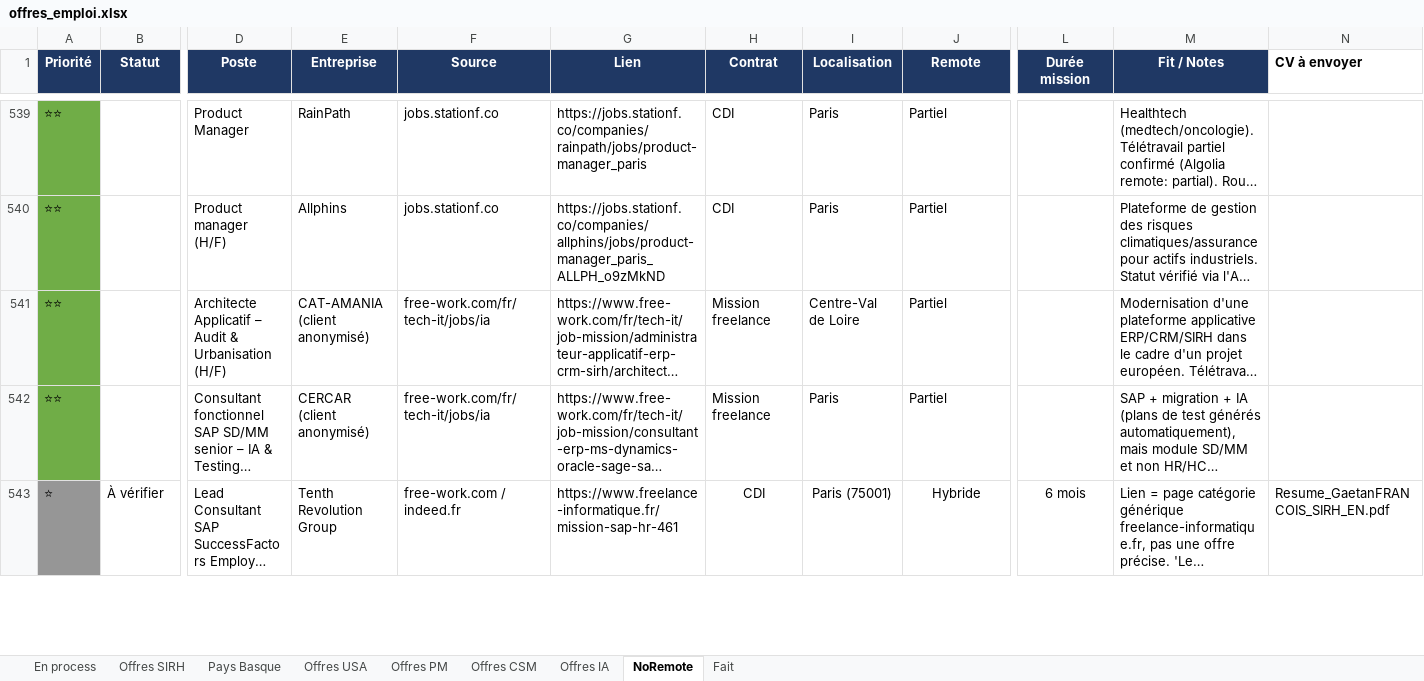
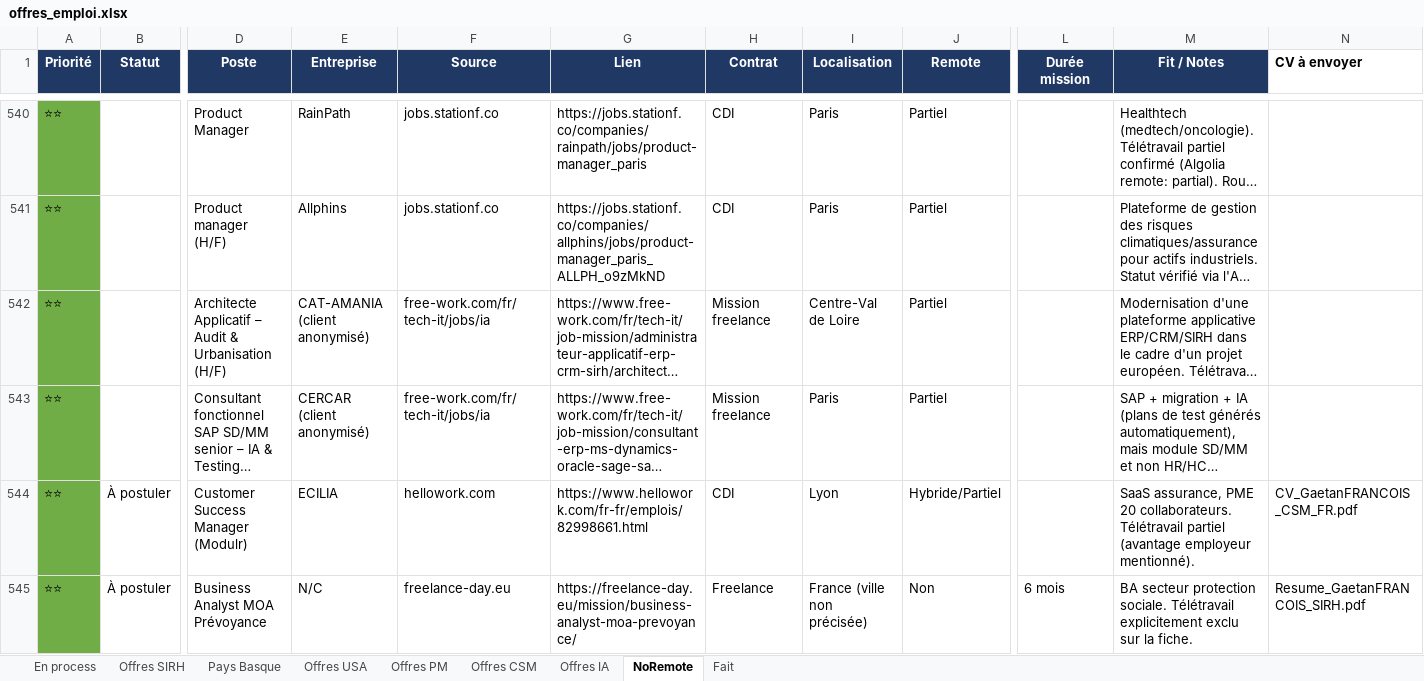
Before and after one commit to MisterZogs/recherche-taf, an Excel workbook: offres_emploi.xlsx, sheet NoRemote, drawn as a sheet; only a part is shown, gaps mark what is left out; the shorter side is filled out with more unchanged rows; long unchanged cells end in …; values as stored, in another font and other column widths than the file's, no borders; rows hold the shown columns only; the diff covers the shown part only; the diff names each change by its address in the sheet, - before the commit and + after, or states it on an @@ line.

```diff
--- a/offres_emploi.xlsx (sheet NoRemote)
+++ b/offres_emploi.xlsx (sheet NoRemote)
+row 544: ⭐⭐ | À postuler | Customer Success Manager (Modulr) | ECILIA | hellowork.com | https://www.hellowork.com/fr-fr/emplois/82998661.html | CDI | Lyon | Hybride/Partiel |  | SaaS assurance, PME 20 collaborateurs. Télétravail partiel (avantage employeur mentionné). | CV_GaetanFRANCOIS_CSM_FR.pdf
+row 545: ⭐⭐ | À postuler | Business Analyst MOA Prévoyance | N/C | freelance-day.eu | https://freelance-day.eu/mission/business-analyst-moa-prevoyance/ | Freelance | France (ville non précisée) | Non | 6 mois | BA secteur protection sociale. Télétravail explicitement exclu sur la fiche. | Resume_GaetanFRANCOIS_SIRH.pdf
```
Also changed, not shown: 2 added rows elsewhere in this sheet, sheet Offres CSM, sheet Offres SIRH, sheet Fait, sheet Offres IA, sheet Offres PM, sheet Offres USA, hidden cells.
